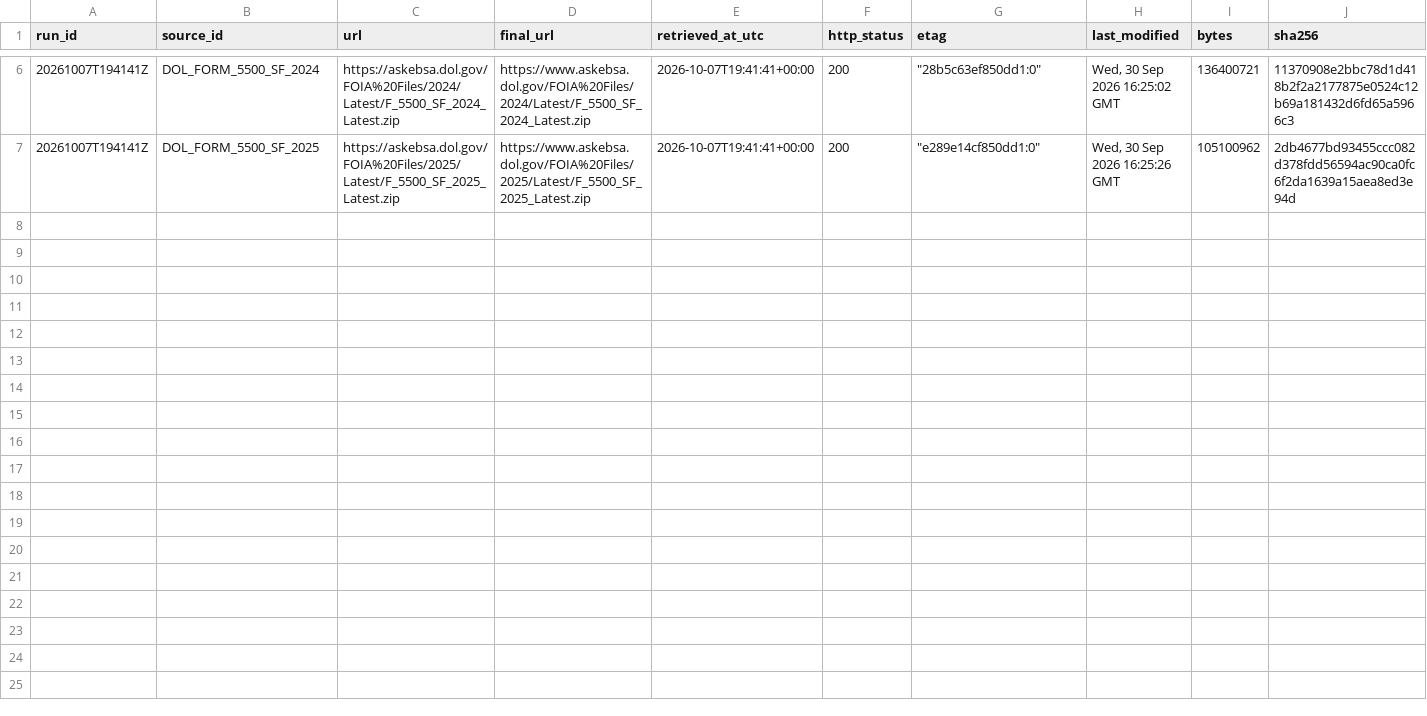
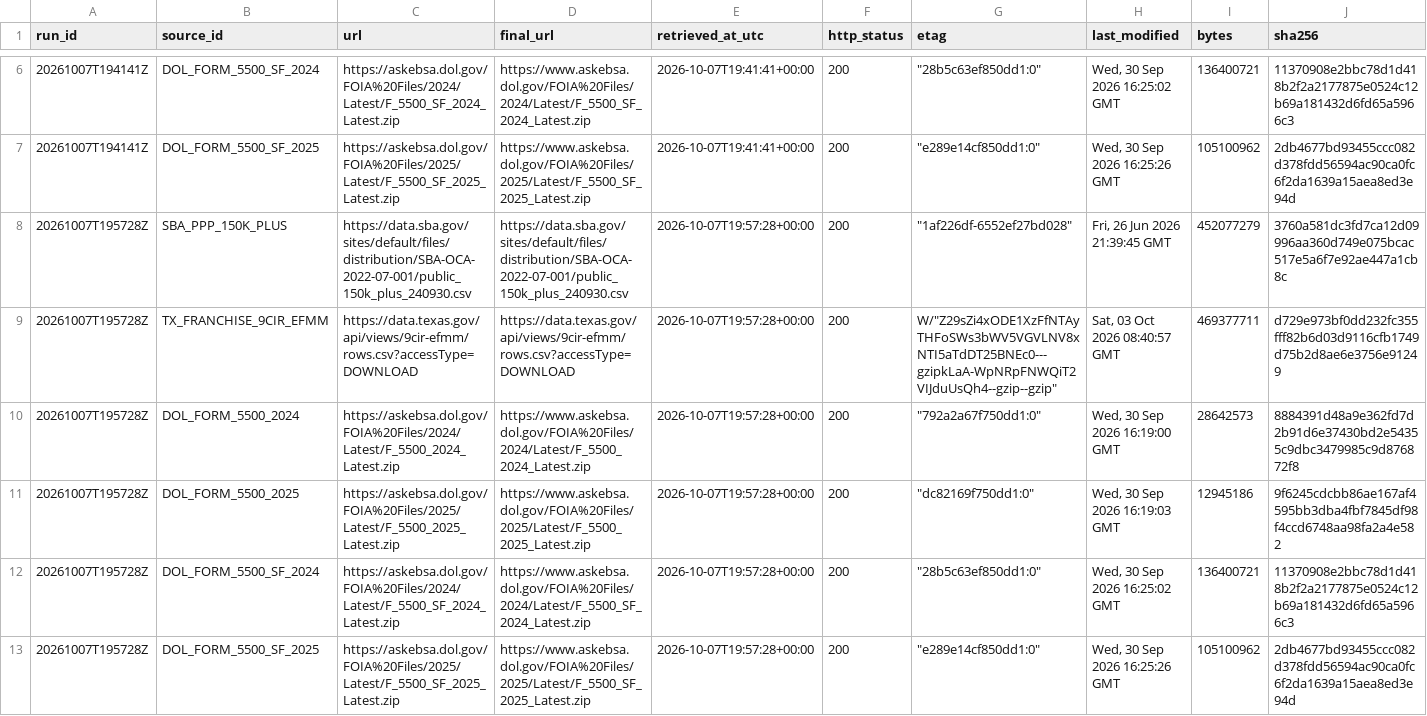
Before and after one commit to tillotsongeorge-sudo/SBASCOUT, a CSV file: data/download_log.csv, drawn as a sheet; only a part is shown, gaps mark what is left out; rows hold the shown columns only; the diff names each change by its address in the sheet, - before the commit and + after, or states it on an @@ line.

```diff
--- a/data/download_log.csv
+++ b/data/download_log.csv
+row 8: 20261007T195728Z | SBA_PPP_150K_PLUS | https://data.sba.gov/sites/default/files/distribution/SBA-OCA-2022-07-001/public_150k_plus_240930.csv | https://data.sba.gov/sites/default/files/distribution/SBA-OCA-2022-07-001/public_150k_plus_240930.csv | 2026-10-07T19:57:28+00:00 | 200 | "1af226df-6552ef27bd028" | Fri, 26 Jun 2026 21:39:45 GMT | 452077279 | 3760a581dc3fd7ca12d09996aa360d749e075bcac517e5a6f7e92ae447a1cb8c
+row 9: 20261007T195728Z | TX_FRANCHISE_9CIR_EFMM | https://data.texas.gov/api/views/9cir-efmm/rows.csv?accessType=DOWNLOAD | https://data.texas.gov/api/views/9cir-efmm/rows.csv?accessType=DOWNLOAD | 2026-10-07T19:57:28+00:00 | 200 | W/"Z29sZi4xODE1XzFfNTAyTHFoSWs3bWV5VGVLNV8xNTI5aTdDT25BNEc0---gzipkLaA-WpNRpFNWQiT2VIJduUsQh4--gzip--gzip" | Sat, 03 Oct 2026 08:40:57 GMT | 469377711 | d729e973bf0dd232fc355fff82b6d03d9116cfb1749d75b2d8ae6e3756e91249
+row 10: 20261007T195728Z | DOL_FORM_5500_2024 | https://askebsa.dol.gov/FOIA%20Files/2024/Latest/F_5500_2024_Latest.zip | https://www.askebsa.dol.gov/FOIA%20Files/2024/Latest/F_5500_2024_Latest.zip | 2026-10-07T19:57:28+00:00 | 200 | "792a2a67f750dd1:0" | Wed, 30 Sep 2026 16:19:00 GMT | 28642573 | 8884391d48a9e362fd7d2b91d6e37430bd2e54355c9dbc3479985c9d876872f8
+row 11: 20261007T195728Z | DOL_FORM_5500_2025 | https://askebsa.dol.gov/FOIA%20Files/2025/Latest/F_5500_2025_Latest.zip | https://www.askebsa.dol.gov/FOIA%20Files/2025/Latest/F_5500_2025_Latest.zip | 2026-10-07T19:57:28+00:00 | 200 | "dc82169f750dd1:0" | Wed, 30 Sep 2026 16:19:03 GMT | 12945186 | 9f6245cdcbb86ae167af4595bb3dba4fbf7845df98f4ccd6748aa98fa2a4e582
+row 12: 20261007T195728Z | DOL_FORM_5500_SF_2024 | https://askebsa.dol.gov/FOIA%20Files/2024/Latest/F_5500_SF_2024_Latest.zip | https://www.askebsa.dol.gov/FOIA%20Files/2024/Latest/F_5500_SF_2024_Latest.zip | 2026-10-07T19:57:28+00:00 | 200 | "28b5c63ef850dd1:0" | Wed, 30 Sep 2026 16:25:02 GMT | 136400721 | 11370908e2bbc78d1d418b2f2a2177875e0524c12b69a181432d6fd65a5966c3
+row 13: 20261007T195728Z | DOL_FORM_5500_SF_2025 | https://askebsa.dol.gov/FOIA%20Files/2025/Latest/F_5500_SF_2025_Latest.zip | https://www.askebsa.dol.gov/FOIA%20Files/2025/Latest/F_5500_SF_2025_Latest.zip | 2026-10-07T19:57:28+00:00 | 200 | "e289e14cf850dd1:0" | Wed, 30 Sep 2026 16:25:26 GMT | 105100962 | 2db4677bd93455ccc082d378fdd56594ac90ca0fc6f2da1639a15aea8ed3e94d
```
Also changed, not shown: data/business_registry.csv, data/loans.csv, 11 other files.
